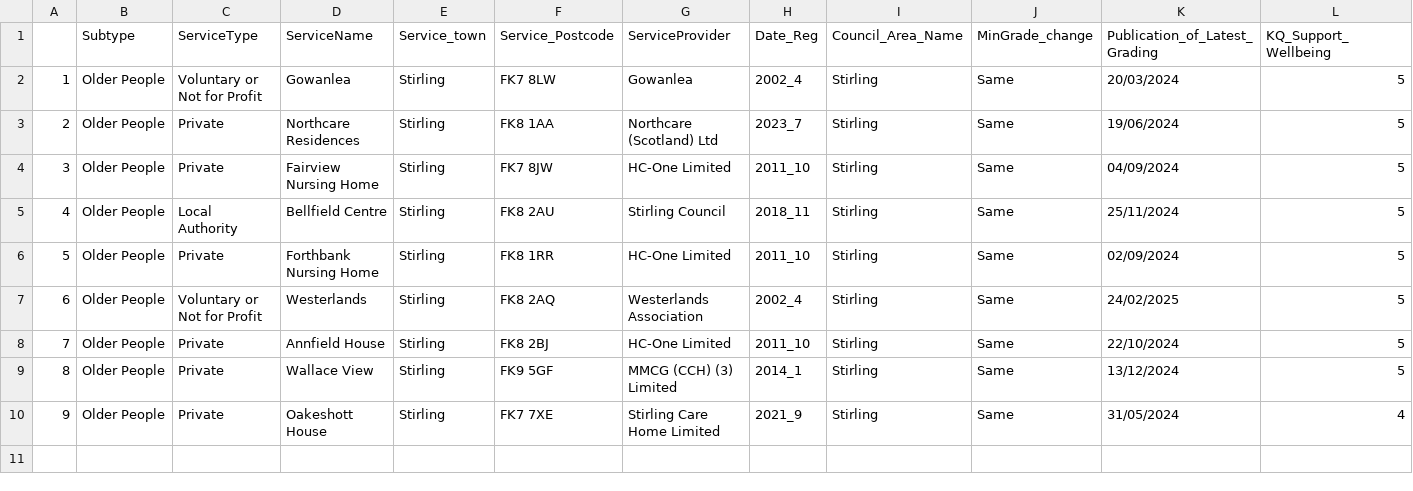
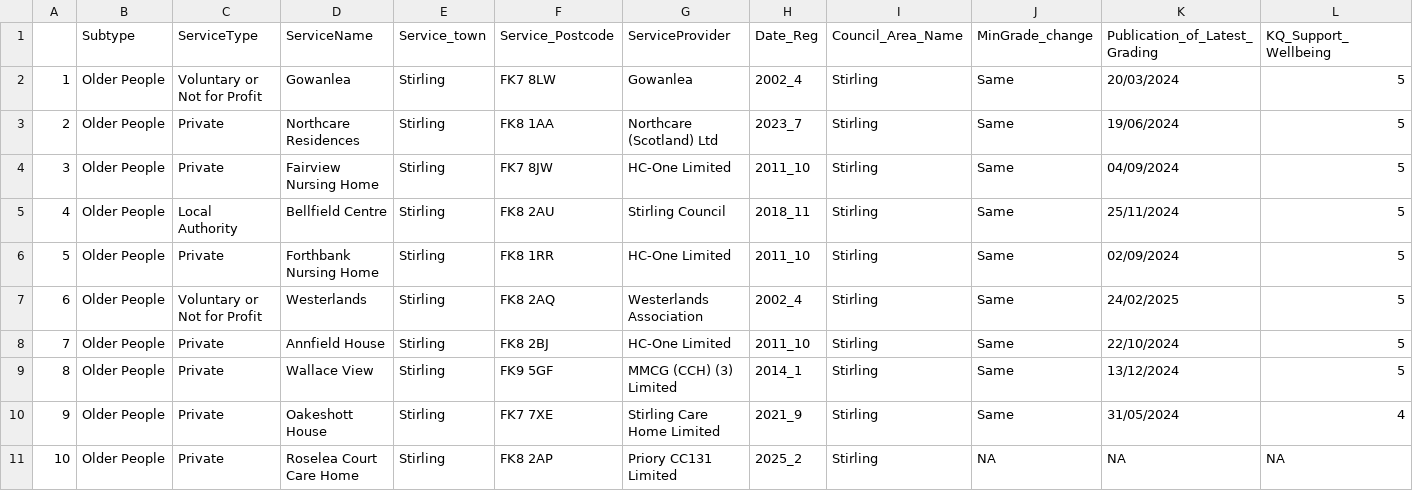
Before and after one commit to DCTdatateam/CI, a CSV file: data/report/stirling_care_homes.csv, drawn as a sheet; only a part is shown; rows hold the shown columns only; the diff names each change by its address in the sheet, - before the commit and + after, or states it on an @@ line.

```diff
--- a/data/report/stirling_care_homes.csv
+++ b/data/report/stirling_care_homes.csv
+row 11: 10 | Older People | Private | Roselea Court Care Home | Stirling | FK8 2AP | Priory CC131 Limited | 2025_2 | Stirling | NA | NA | NA
```
Also changed, not shown: data/report/Aberdeen_care_homes.csv, data/report/dunfermline_care_homes.csv.
